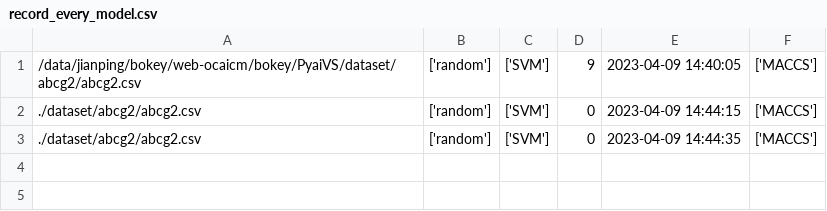
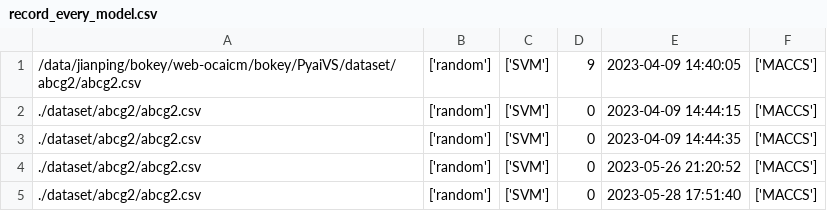
Before and after one commit to danqingmk/OpenVS_PyaiVS, a CSV file: dataset/abcg2/record_every_model.csv, drawn as a sheet.

```diff
--- a/dataset/abcg2/record_every_model.csv
+++ b/dataset/abcg2/record_every_model.csv
@@ -3 +3,3 @@
 ./dataset/abcg2/abcg2.csv,['random'],['SVM'],0,2023-04-09 14:44:35,['MACCS'],
+./dataset/abcg2/abcg2.csv,['random'],['SVM'],0,2023-05-26 21:20:52,['MACCS'],
+./dataset/abcg2/abcg2.csv,['random'],['SVM'],0,2023-05-28 17:51:40,['MACCS'],
```
Also changed, not shown: 32 other files.
